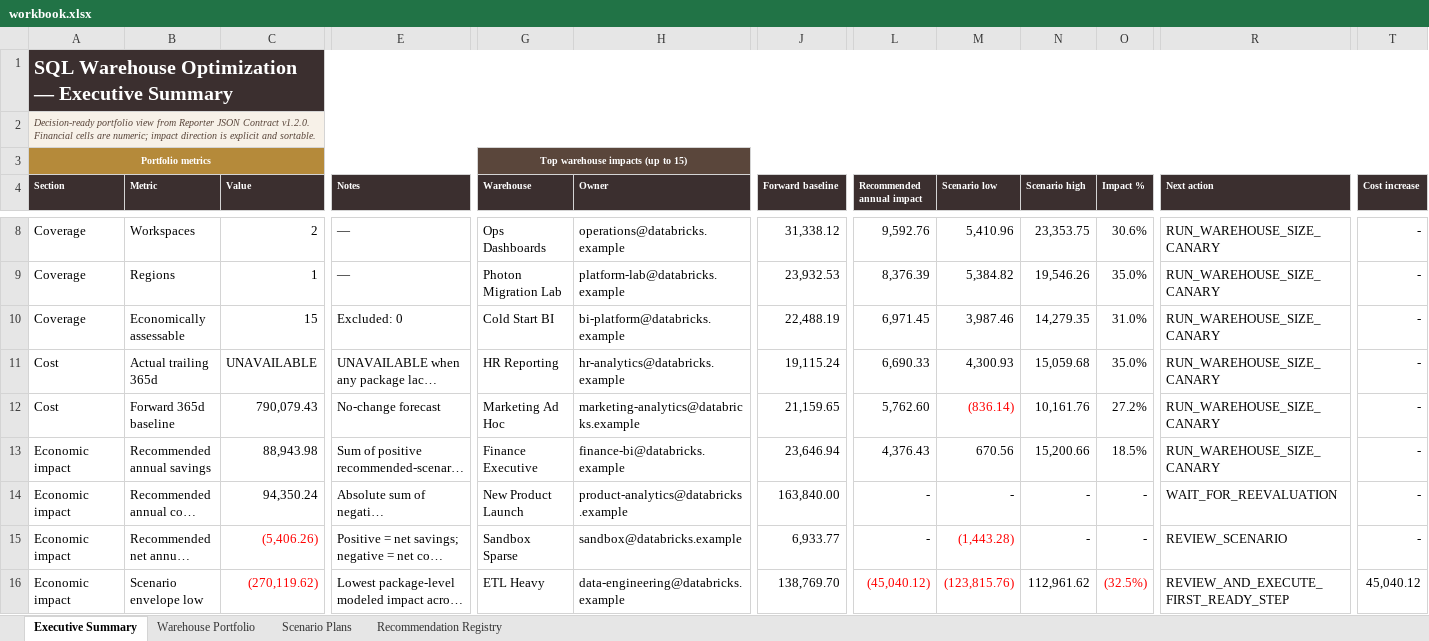
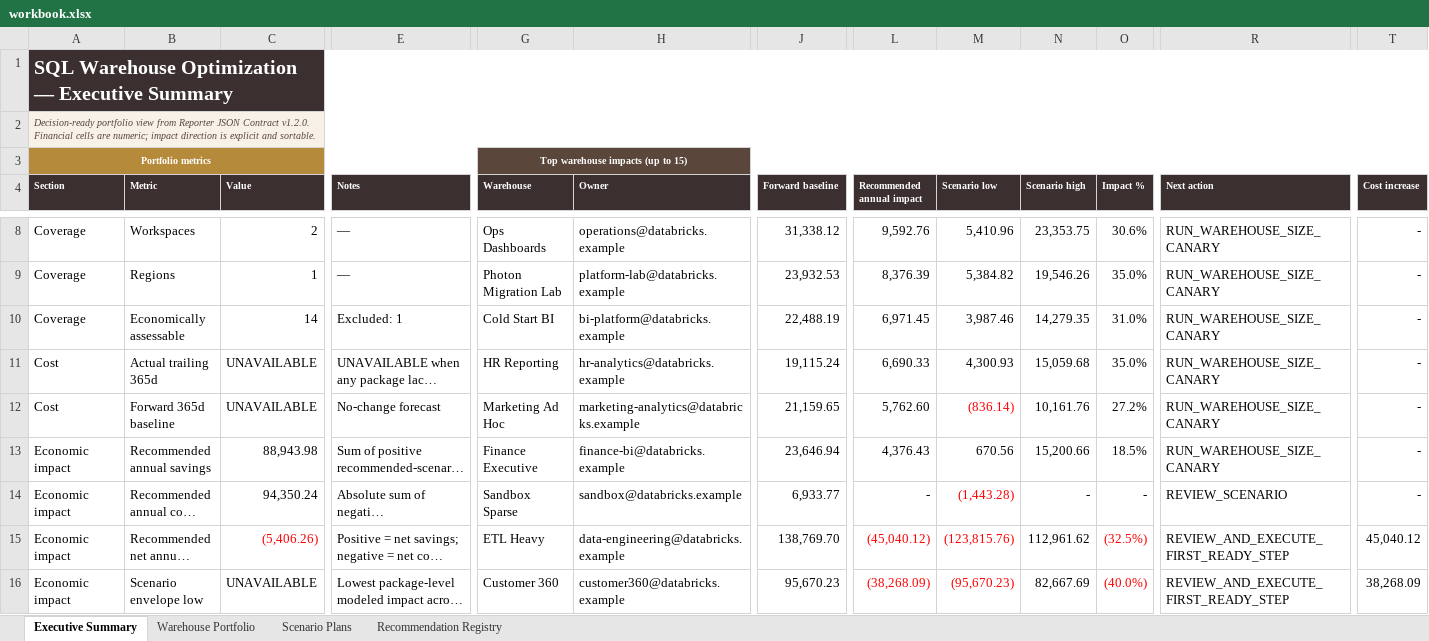
Before and after one commit to thiaga-gk/expert-funicular, an Excel workbook: examples/demo_output/workbook.xlsx, sheet Executive Summary, drawn as a sheet; only a part is shown, gaps mark what is left out; long unchanged cells end in …; values as stored, in another font and other column widths than the file's, no borders; charts and pictures and conditional formats and table styles not drawn; the diff covers the shown part only; the diff names each change by its address in the sheet, - before the commit and + after, or states it on an @@ line.

```diff
--- a/examples/demo_output/workbook.xlsx (sheet Executive Summary)
+++ b/examples/demo_output/workbook.xlsx (sheet Executive Summary)
-C10 (Value): 15
+C10 (Value): 14
-E10 (Notes): Excluded: 0
+E10 (Notes): Excluded: 1
-C12 (Value): 790,079.43
+C12 (Value): UNAVAILABLE
-G14 (Warehouse): New Product Launch
+G14 (Warehouse): Sandbox Sparse
-H14 (Owner): product-analytics@databricks.example
+H14 (Owner): sandbox@databricks.example
-J14 (Forward baseline): 163,840.00
+J14 (Forward baseline): 6,933.77
-M14 (Scenario low): -
+M14 (Scenario low): (1,443.28)
-M14 text colour: black
+M14 text colour: #FF0000
-R14 (Next action): WAIT_FOR_REEVALUATION
+R14 (Next action): REVIEW_SCENARIO
-G15 (Warehouse): Sandbox Sparse
+G15 (Warehouse): ETL Heavy
-H15 (Owner): sandbox@databricks.example
+H15 (Owner): data-engineering@databricks.example
-J15 (Forward baseline): 6,933.77
+J15 (Forward baseline): 138,769.70
-L15 (Recommended annual impact): -
+L15 (Recommended annual impact): (45,040.12)
-L15 text colour: black
+L15 text colour: #FF0000
-M15 (Scenario low): (1,443.28)
+M15 (Scenario low): (123,815.76)
-N15 (Scenario high): -
+N15 (Scenario high): 112,961.62
-O15 (Impact %): -
+O15 (Impact %): (32.5%)
-O15 text colour: black
+O15 text colour: #FF0000
-R15 (Next action): REVIEW_SCENARIO
+R15 (Next action): REVIEW_AND_EXECUTE_FIRST_READY_STEP
-T15 (Cost increase): -
+T15 (Cost increase): 45,040.12
-C16 (Value): (270,119.62)
+C16 (Value): UNAVAILABLE
-C16 text colour: #FF0000
+C16 text colour: black
-G16 (Warehouse): ETL Heavy
+G16 (Warehouse): Customer 360
-H16 (Owner): data-engineering@databricks.example
+H16 (Owner): customer360@databricks.example
-J16 (Forward baseline): 138,769.70
+J16 (Forward baseline): 95,670.23
-L16 (Recommended annual impact): (45,040.12)
+L16 (Recommended annual impact): (38,268.09)
-M16 (Scenario low): (123,815.76)
+M16 (Scenario low): (95,670.23)
-N16 (Scenario high): 112,961.62
+N16 (Scenario high): 82,667.69
-O16 (Impact %): (32.5%)
+O16 (Impact %): (40.0%)
-T16 (Cost increase): 45,040.12
+T16 (Cost increase): 38,268.09
```
Also changed, not shown: 31 edited cells and cell formats elsewhere in this sheet, sheet Recommendation Registry, sheet Scenario Plans, sheet Warehouse Portfolio, 5 other files.
